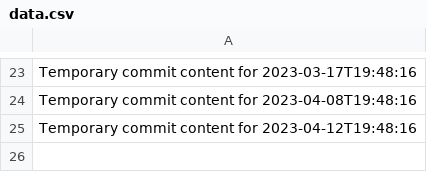
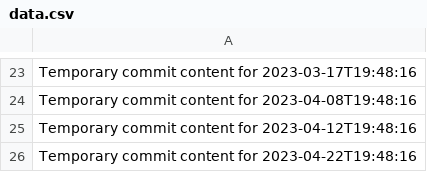
Before and after one commit to Cjhayy/data-136-w, a CSV file: data.csv, drawn as a sheet; only a part is shown, gaps mark what is left out; the diff names each change by its address in the sheet, - before the commit and + after, or states it on an @@ line.

```diff
--- a/data.csv
+++ b/data.csv
+row 26: Temporary commit content for 2023-04-22T19:48:16
```
